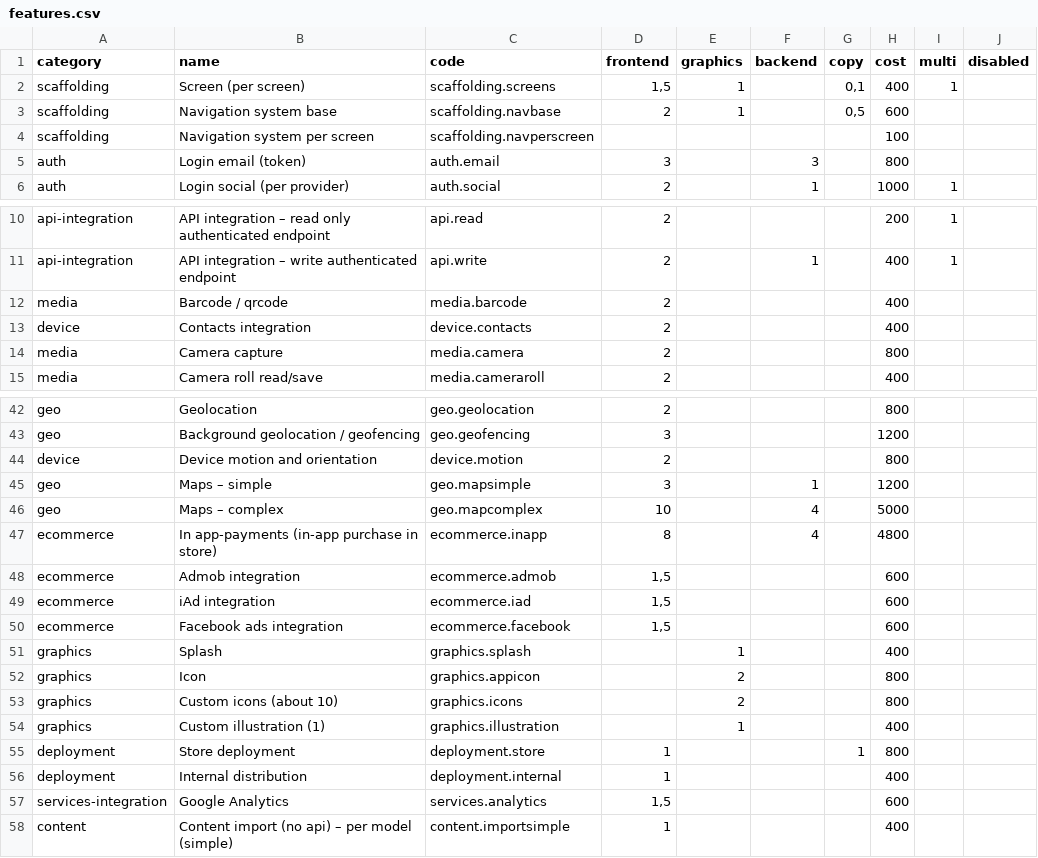
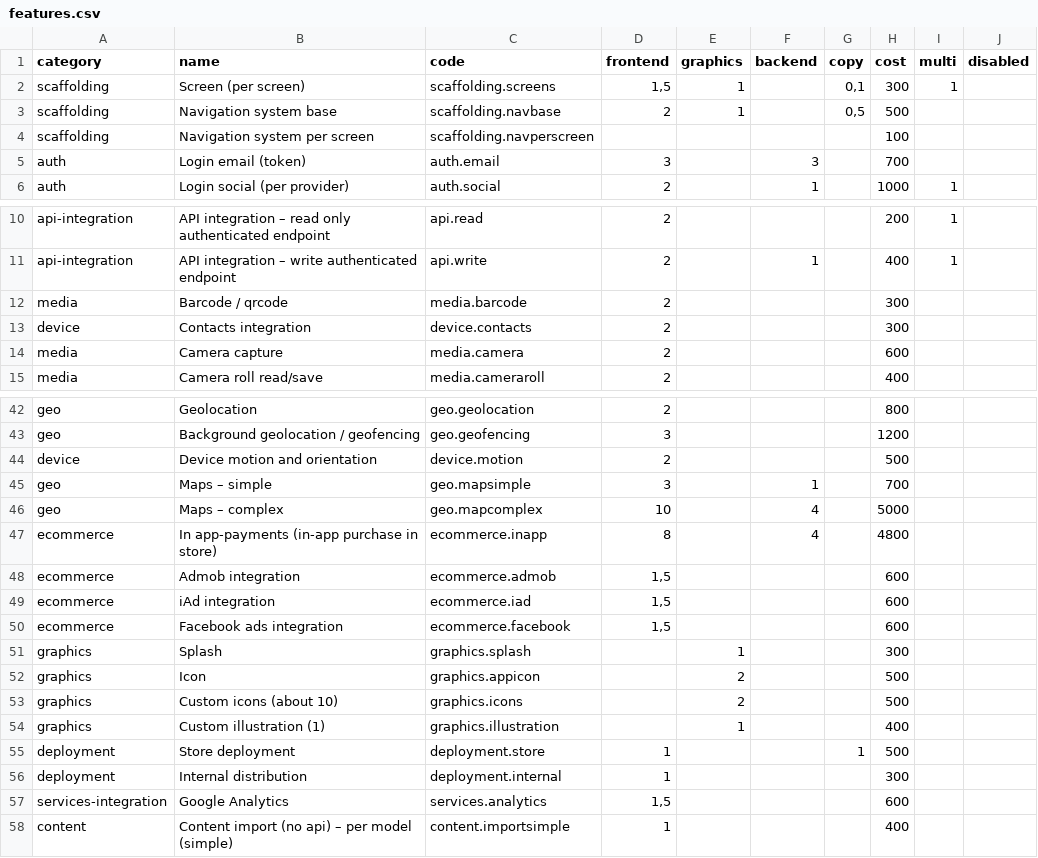
Before and after one commit to inmagik/ionic-price-estimator, a CSV file: config/features.csv, drawn as a sheet; only a part is shown, gaps mark what is left out; the diff covers the shown part only.

Commit message:
changing config/features.csv

```diff
--- a/config/features.csv
+++ b/config/features.csv
@@ -1,6 +1,6 @@
 category,name,code,frontend,graphics,backend,copy,cost,multi,disabled
-scaffolding,Screen (per screen),scaffolding.screens,"1,5",1,,"0,1",400,1,
-scaffolding,Navigation system base,scaffolding.navbase,2,1,,"0,5",600,,
+scaffolding,Screen (per screen),scaffolding.screens,"1,5",1,,"0,1",300,1,
+scaffolding,Navigation system base,scaffolding.navbase,2,1,,"0,5",500,,
 scaffolding,Navigation system per screen,scaffolding.navperscreen,,,,,100,,
-auth,Login email (token),auth.email,3,,3,,800,,
+auth,Login email (token),auth.email,3,,3,,700,,
 auth,Login social (per provider),auth.social,2,,1,,1000,1,
@@ -11,5 +11,5 @@ api-integration,API integration – read only authenticated endpoint,api.read,2,
 api-integration,API integration – write authenticated endpoint,api.write,2,,1,,400,1,
-media,Barcode / qrcode,media.barcode,2,,,,400,,
-device,Contacts integration,device.contacts,2,,,,400,,
-media,Camera capture,media.camera,2,,,,800,,
+media,Barcode / qrcode,media.barcode,2,,,,300,,
+device,Contacts integration,device.contacts,2,,,,300,,
+media,Camera capture,media.camera,2,,,,600,,
 media,Camera roll read/save,media.cameraroll,2,,,,400,,
@@ -43,4 +43,4 @@ geo,Geolocation,geo.geolocation,2,,,,800,,
 geo,Background geolocation / geofencing,geo.geofencing,3,,,,1200,,
-device,Device motion and orientation,device.motion,2,,,,800,,
-geo,Maps – simple,geo.mapsimple,3,,1,,1200,,
+device,Device motion and orientation,device.motion,2,,,,500,,
+geo,Maps – simple,geo.mapsimple,3,,1,,700,,
 geo,Maps – complex,geo.mapcomplex,10,,4,,5000,,
@@ -50,8 +50,8 @@ ecommerce,iAd integration,ecommerce.iad,"1,5",,,,600,,
 ecommerce,Facebook ads integration,ecommerce.facebook,"1,5",,,,600,,
-graphics,Splash,graphics.splash,,1,,,400,,
-graphics,Icon,graphics.appicon,,2,,,800,,
-graphics,Custom icons (about 10),graphics.icons,,2,,,800,,
+graphics,Splash,graphics.splash,,1,,,300,,
+graphics,Icon,graphics.appicon,,2,,,500,,
+graphics,Custom icons (about 10),graphics.icons,,2,,,500,,
 graphics,Custom illustration (1),graphics.illustration,,1,,,400,,
-deployment,Store deployment,deployment.store,1,,,1,800,,
-deployment,Internal distribution,deployment.internal,1,,,,400,,
+deployment,Store deployment,deployment.store,1,,,1,500,,
+deployment,Internal distribution,deployment.internal,1,,,,300,,
 services-integration,Google Analytics,services.analytics,"1,5",,,,600,,
```
Also changed, not shown: 1 edited cell elsewhere in this file, 1 other file.
